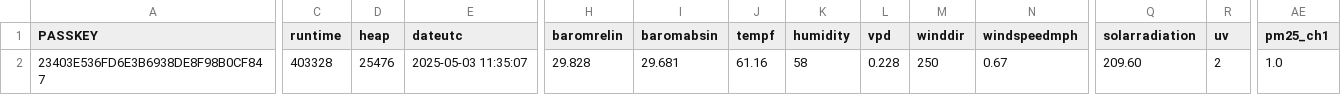
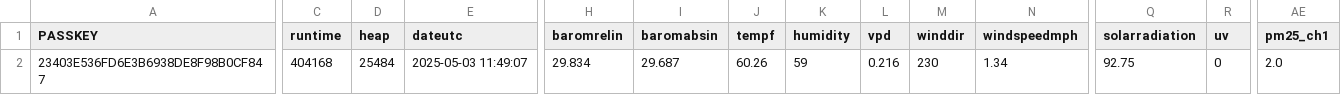
Before and after one commit to wetterzerbst/wetterdaten, a CSV file: data/live.csv, drawn as a sheet; only a part is shown, gaps mark what is left out; the diff covers the shown part only; the diff names each change by its address in the sheet, - before the commit and + after, or states it on an @@ line.

```diff
--- a/data/live.csv
+++ b/data/live.csv
-C2 (runtime): 403328
+C2 (runtime): 404168
-D2 (heap): 25476
+D2 (heap): 25484
-E2 (dateutc): 2025-05-03 11:35:07
+E2 (dateutc): 2025-05-03 11:49:07
-H2 (baromrelin): 29.828
+H2 (baromrelin): 29.834
-I2 (baromabsin): 29.681
+I2 (baromabsin): 29.687
-J2 (tempf): 61.16
+J2 (tempf): 60.26
-K2 (humidity): 58
+K2 (humidity): 59
-L2 (vpd): 0.228
+L2 (vpd): 0.216
-M2 (winddir): 250
+M2 (winddir): 230
-N2 (windspeedmph): 0.67
+N2 (windspeedmph): 1.34
-Q2 (solarradiation): 209.60
+Q2 (solarradiation): 92.75
-R2 (uv): 2
+R2 (uv): 0
-AE2 (pm25_ch1): 1.0
+AE2 (pm25_ch1): 2.0
```
Also changed, not shown: 1 edited cell elsewhere in this file, 2 other files.
